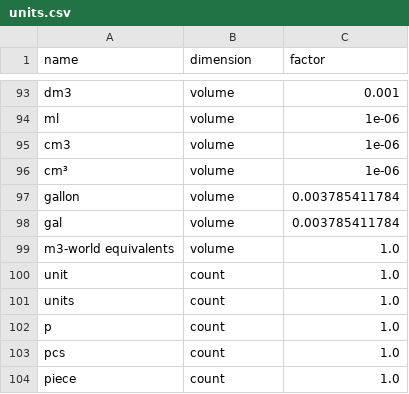
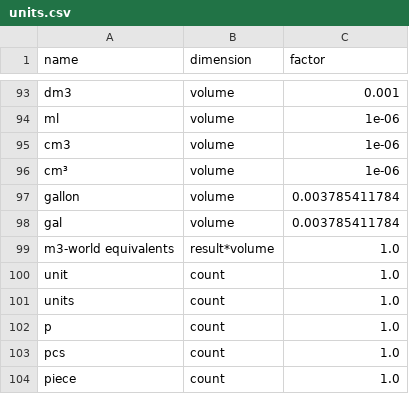
Before and after one commit to ccomb/volca, a CSV file: data/units.csv, drawn as a sheet; only a part is shown, gaps mark what is left out.

Commit message:
Keep a result expression out of the quantity it is expressed per
`m3-world equivalents` is the unit a water scarcity indicator states its
result in, and the table filed it as a volume at 1.0, which made it the
reference unit's equal. The dimension vector is the whole of what decides
what converts into what, so the row converted into every other volume: an
exchange stated in it linked to a product in litres, and an amount recorded
in it came back named `m3`.

It cannot simply leave the table, which is what the issue proposed. The row
was added for the density bridge, whose guard asks whether the factor's unit
is compatible with the density's target, `m3` for water. Without a row a
water flow in kilograms stops bridging, falls to the canonical-base arm, and
is scored as if the kilogram were the cubic metre the factor is written per.

So the table says what the row is instead: `result*volume`, a description
nothing else carries. Every question about exchanges then refuses it with no
gate to forget, and characterization, the one question that has to see
through the distinction, asks it through `convertOntoFactorBasis`, which
reads a result expression as the quantity it is written per. Every
characterization case comes out where it was.

`onFactorBasis` reads the slot by its index rather than walking the order
and the vector together: a config whose dimension order is shorter than its
vectors would otherwise have every dimension compare equal to every other.

Closes #440. Data version 4.

```diff
--- a/data/units.csv
+++ b/data/units.csv
@@ -98,3 +98,3 @@ gallon,volume,0.003785411784
 gal,volume,0.003785411784
-m3-world equivalents,volume,1.0
+m3-world equivalents,result*volume,1.0
 unit,count,1.0
```
Also changed, not shown: 5 other files.
